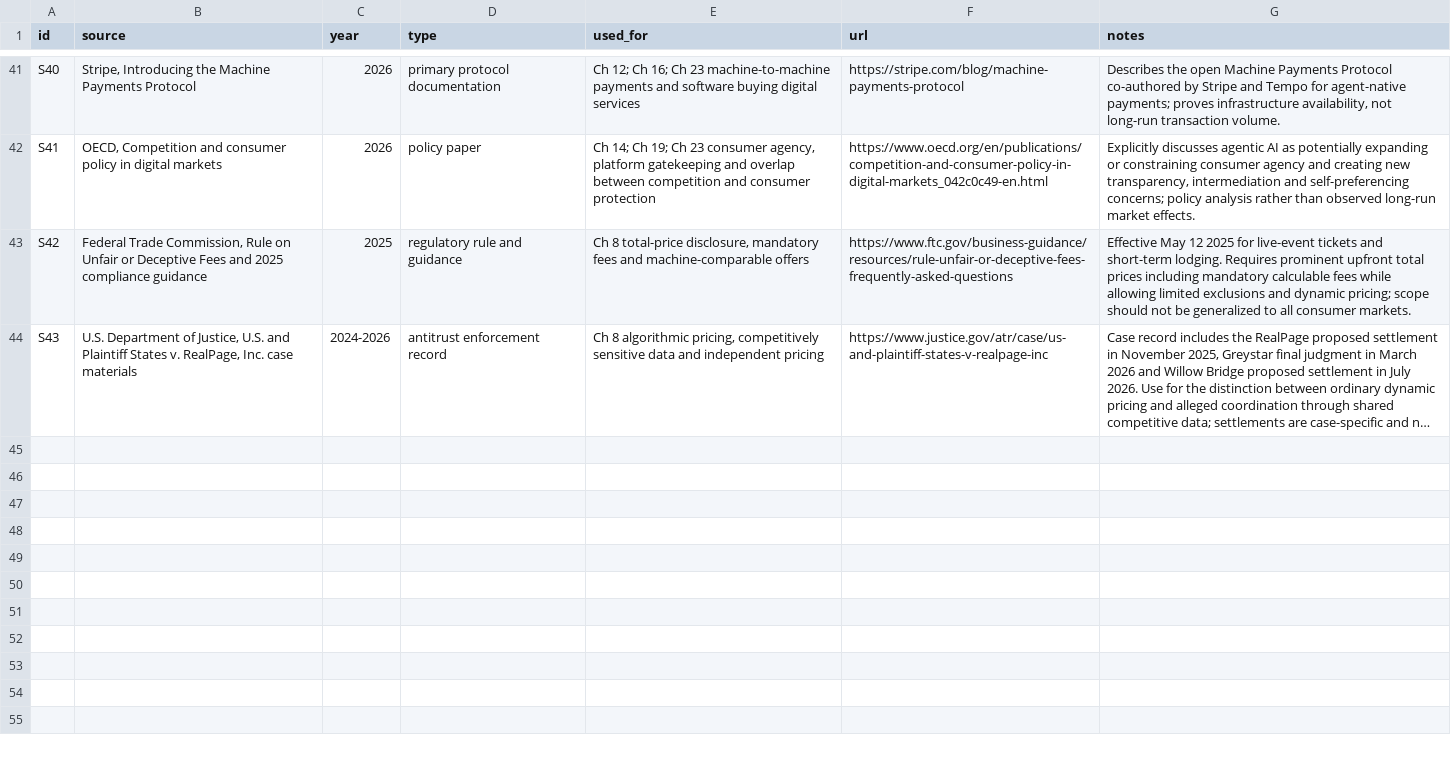
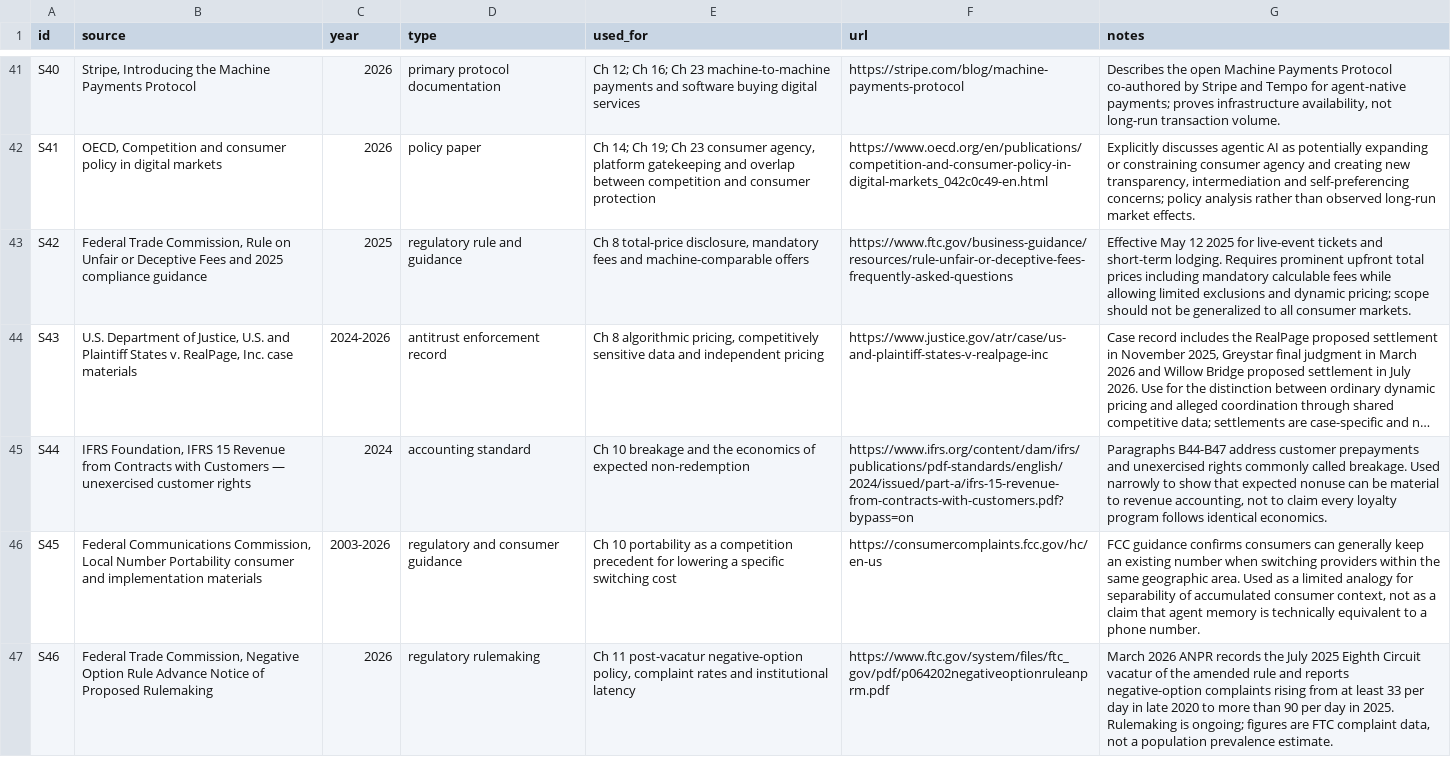
Before and after one commit to Svyable/desk, a CSV file: books/the-agentic-consumer-economy/research/source-ledger.csv, drawn as a sheet; only a part is shown, gaps mark what is left out; long unchanged cells end in …; the diff names each change by its address in the sheet, - before the commit and + after, or states it on an @@ line.

Commit message:
Close Agentic Consumer tranche-one source gaps

```diff
--- a/books/the-agentic-consumer-economy/research/source-ledger.csv
+++ b/books/the-agentic-consumer-economy/research/source-ledger.csv
+row 45: S44 | IFRS Foundation, IFRS 15 Revenue from Contracts with Customers — unexercised customer rights | 2024 | accounting standard | Ch 10 breakage and the economics of expected non-redemption | https://www.ifrs.org/content/dam/ifrs/publications/pdf-standards/english/2024/issued/part-a/ifrs-15-revenue-from-contracts-with-customers.pdf?bypass=on | Paragraphs B44-B47 address customer prepayments and unexercised rights commonly called breakage. Used narrowly to show that expected nonuse can be material to revenue accounting, not to claim every loyalty program follows identical economics.
+row 46: S45 | Federal Communications Commission, Local Number Portability consumer and implementation materials | 2003-2026 | regulatory and consumer guidance | Ch 10 portability as a competition precedent for lowering a specific switching cost | https://consumercomplaints.fcc.gov/hc/en-us | FCC guidance confirms consumers can generally keep an existing number when switching providers within the same geographic area. Used as a limited analogy for separability of accumulated consumer context, not as a claim that agent memory is technically equivalent to a phone number.
+row 47: S46 | Federal Trade Commission, Negative Option Rule Advance Notice of Proposed Rulemaking | 2026 | regulatory rulemaking | Ch 11 post-vacatur negative-option policy, complaint rates and institutional latency | https://www.ftc.gov/system/files/ftc_gov/pdf/p064202negativeoptionruleanprm.pdf | March 2026 ANPR records the July 2025 Eighth Circuit vacatur of the amended rule and reports negative-option complaints rising from at least 33 per day in late 2020 to more than 90 per day in 2025. Rulemaking is ongoing; figures are FTC complaint data, not a population prevalence estimate.
```
